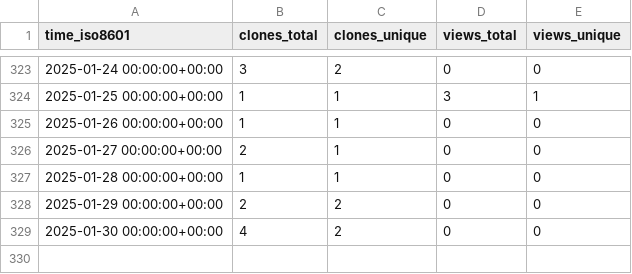
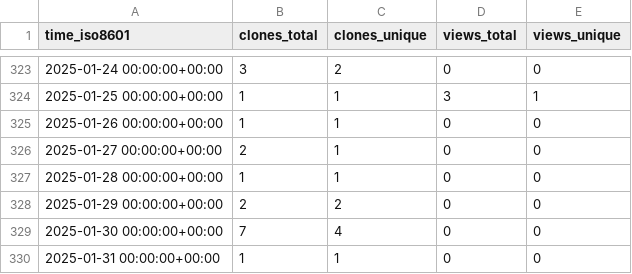
Before and after one commit to EarthSciML/AtmosphericDeposition.jl, a CSV file: EarthSciML/AtmosphericDeposition.jl/ghrs-data/views_clones_aggregate.csv, drawn as a sheet; only a part is shown, gaps mark what is left out.

```diff
--- a/EarthSciML/AtmosphericDeposition.jl/ghrs-data/views_clones_aggregate.csv
+++ b/EarthSciML/AtmosphericDeposition.jl/ghrs-data/views_clones_aggregate.csv
@@ -328,2 +328,3 @@ time_iso8601,clones_total,clones_unique,views_total,views_unique
 2025-01-29 00:00:00+00:00,2,2,0,0
-2025-01-30 00:00:00+00:00,4,2,0,0
+2025-01-30 00:00:00+00:00,7,4,0,0
+2025-01-31 00:00:00+00:00,1,1,0,0
```
Also changed, not shown: 1 other file.
